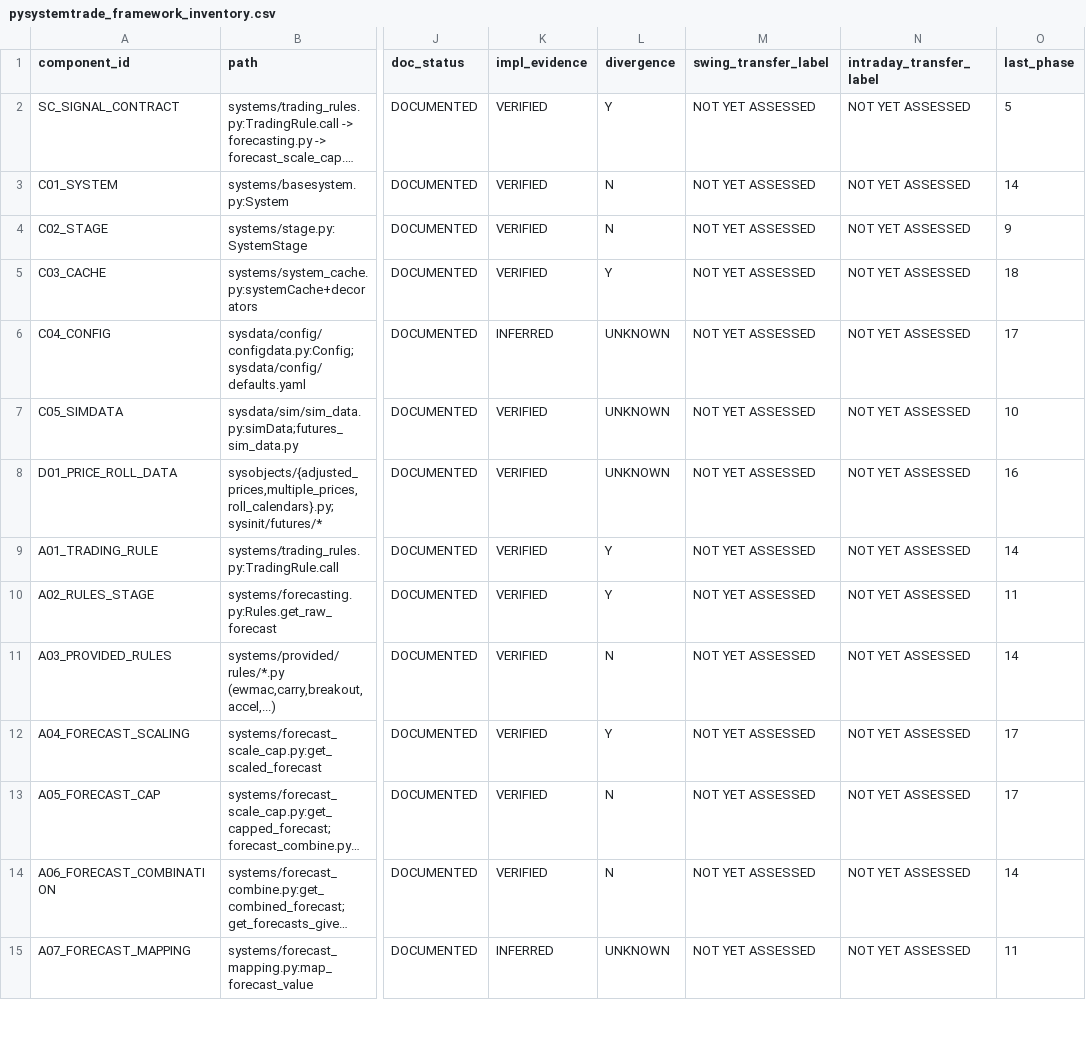
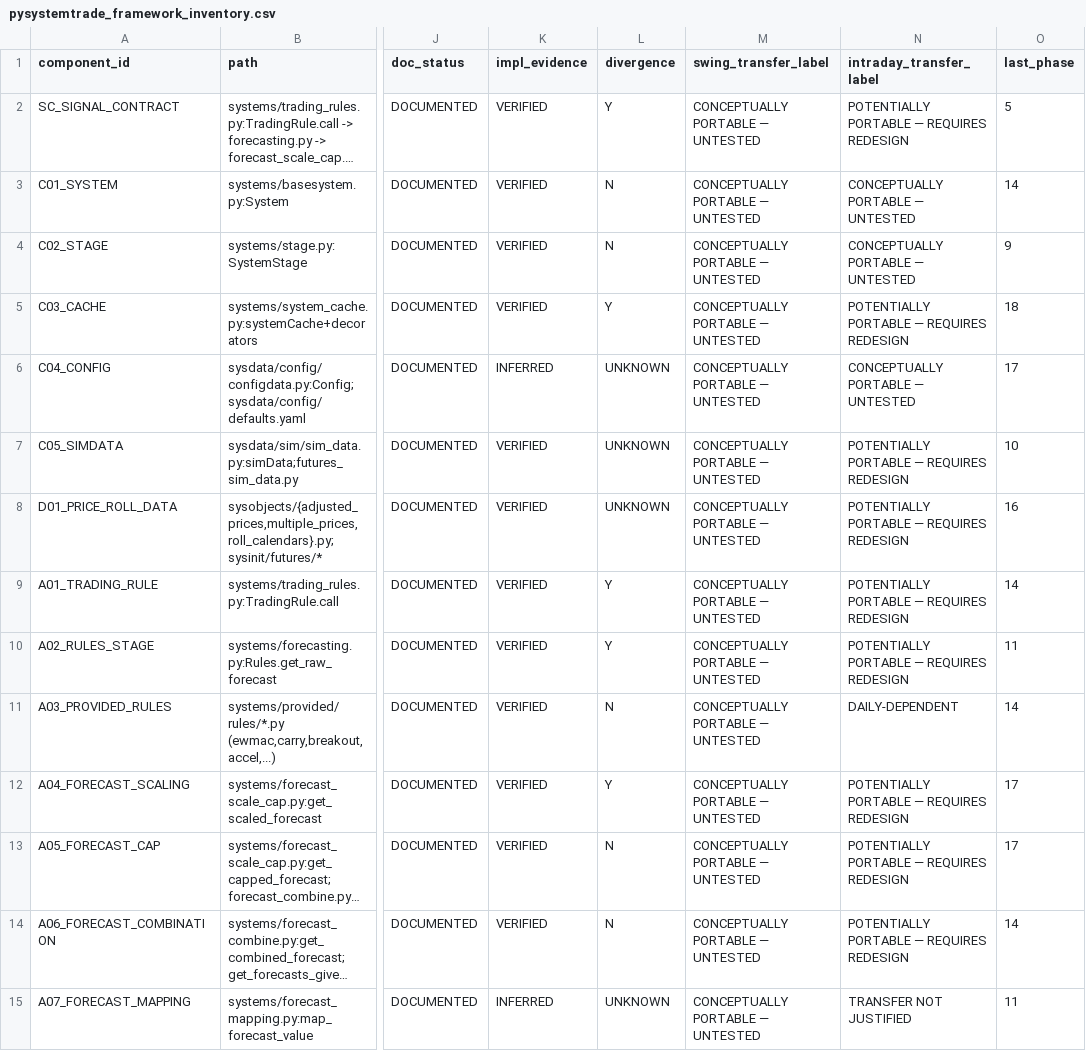
Before and after one commit to clawchan678/pysystemtrade, a CSV file: audit/pysystemtrade_framework_inventory.csv, drawn as a sheet; only a part is shown, gaps mark what is left out; long unchanged cells end in …; the diff covers the shown part only; the diff names each change by its address in the sheet, - before the commit and + after, or states it on an @@ line.

```diff
--- a/audit/pysystemtrade_framework_inventory.csv
+++ b/audit/pysystemtrade_framework_inventory.csv
-M2:M15 (swing_transfer_label): NOT YET ASSESSED
+M2:M15 (swing_transfer_label): CONCEPTUALLY PORTABLE — UNTESTED
-N2 (intraday_transfer_label): NOT YET ASSESSED
+N2 (intraday_transfer_label): POTENTIALLY PORTABLE — REQUIRES REDESIGN
-N3:N4 (intraday_transfer_label): NOT YET ASSESSED
+N3:N4 (intraday_transfer_label): CONCEPTUALLY PORTABLE — UNTESTED
-N5 (intraday_transfer_label): NOT YET ASSESSED
+N5 (intraday_transfer_label): POTENTIALLY PORTABLE — REQUIRES REDESIGN
-N6 (intraday_transfer_label): NOT YET ASSESSED
+N6 (intraday_transfer_label): CONCEPTUALLY PORTABLE — UNTESTED
-N7:N10 (intraday_transfer_label): NOT YET ASSESSED
+N7:N10 (intraday_transfer_label): POTENTIALLY PORTABLE — REQUIRES REDESIGN
-N11 (intraday_transfer_label): NOT YET ASSESSED
+N11 (intraday_transfer_label): DAILY-DEPENDENT
-N12:N14 (intraday_transfer_label): NOT YET ASSESSED
+N12:N14 (intraday_transfer_label): POTENTIALLY PORTABLE — REQUIRES REDESIGN
-N15 (intraday_transfer_label): NOT YET ASSESSED
+N15 (intraday_transfer_label): TRANSFER NOT JUSTIFIED
```
Also changed, not shown: 54 edited cells elsewhere in this file, 2 other files.
